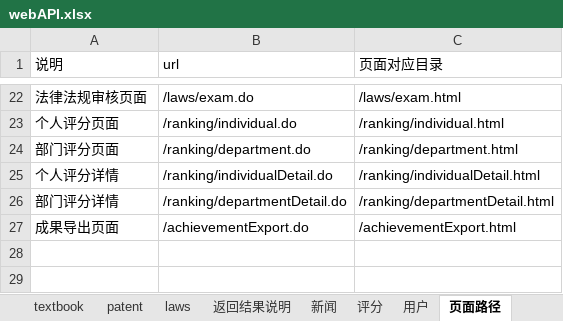
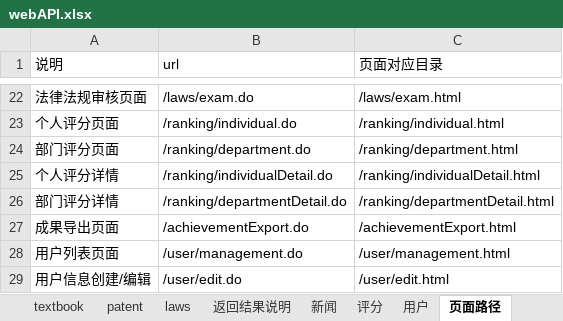
Before and after one commit to ImNotAFrog/ResearchAchievementManager-SpringBoot, an Excel workbook: webAPI.xlsx, sheet 页面路径, drawn as a sheet; only a part is shown, gaps mark what is left out; values as stored, in another font and other column widths than the file's, no borders; the diff names each change by its address in the sheet, - before the commit and + after, or states it on an @@ line.

```diff
--- a/webAPI.xlsx (sheet 页面路径)
+++ b/webAPI.xlsx (sheet 页面路径)
+row 28: 用户列表页面 | /user/management.do | /user/management.html
+row 29: 用户信息创建/编辑 | /user/edit.do | /user/edit.html
```
Also changed, not shown: sheet 用户, 36 other files.
